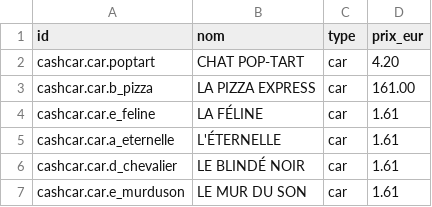
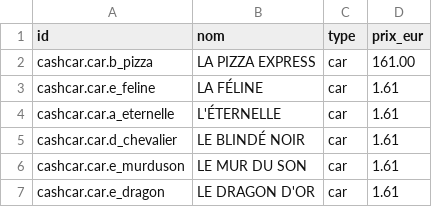
Before and after one commit to sachaberes-lgtm/CAR-CASH-GIT, a CSV file: app-ios/outils/produits.csv, drawn as a sheet; only a part is shown; the shorter side is filled out with more unchanged rows; the diff names each change by its address in the sheet, - before the commit and + after, or states it on an @@ line.

```diff
--- a/app-ios/outils/produits.csv
+++ b/app-ios/outils/produits.csv
-row 2: cashcar.car.poptart | CHAT POP-TART | car | 4.20
```
Also changed, not shown: 3 other files.
